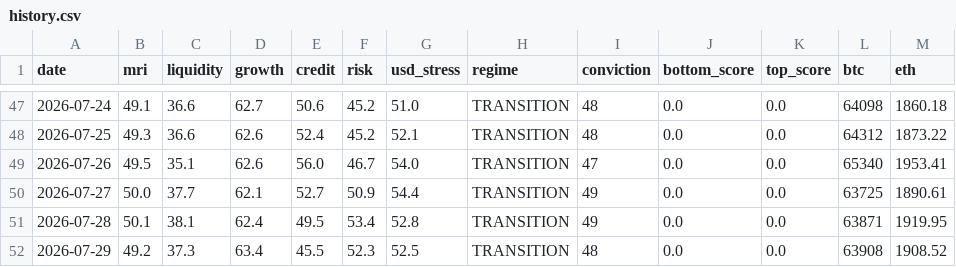
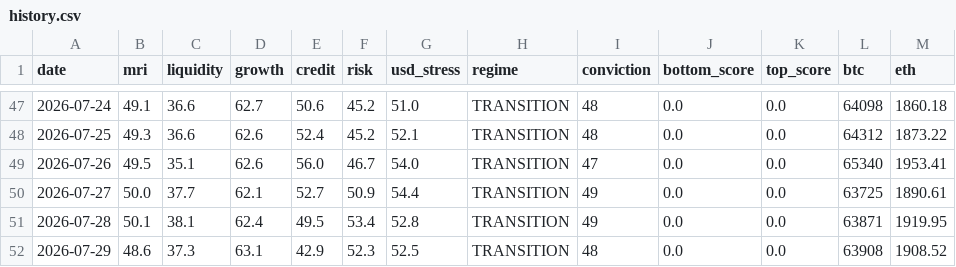
Before and after one commit to noahdeitmerg-svg/makro-dashboard, a CSV file: history.csv, drawn as a sheet; only a part is shown, gaps mark what is left out.

```diff
--- a/history.csv
+++ b/history.csv
@@ -51,2 +51,2 @@ date,mri,liquidity,growth,credit,risk,usd_stress,regime,conviction,bottom_score,
 2026-07-28,50.1,38.1,62.4,49.5,53.4,52.8,TRANSITION,49,0.0,0.0,63871,1919.95
-2026-07-29,49.2,37.3,63.4,45.5,52.3,52.5,TRANSITION,48,0.0,0.0,63908,1908.52
+2026-07-29,48.6,37.3,63.1,42.9,52.3,52.5,TRANSITION,48,0.0,0.0,63908,1908.52
```
Also changed, not shown: 2 other files.
